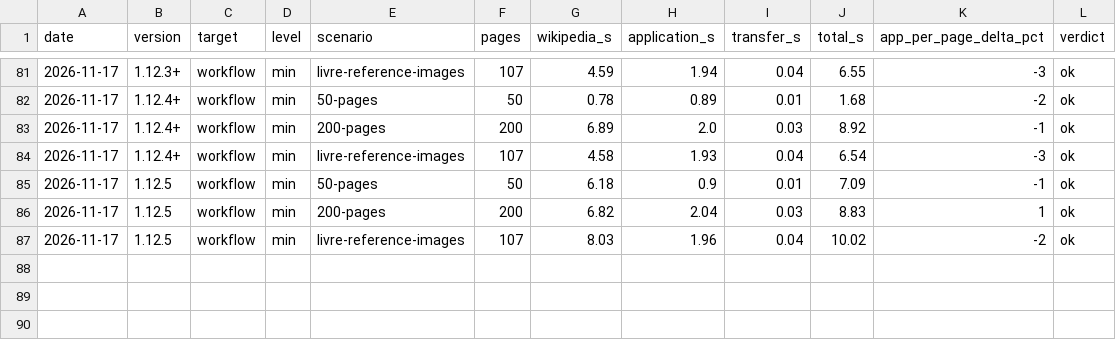
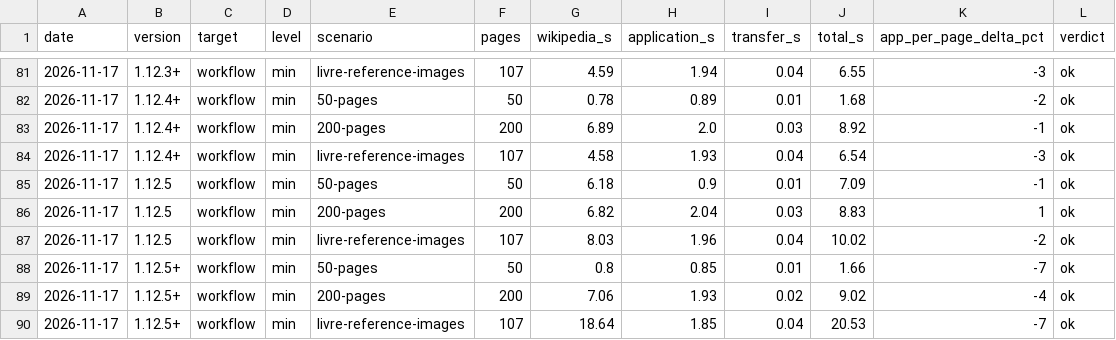
Before and after one commit to gmoulard/wikipedia2book, a CSV file: docs/benchmark-results.csv, drawn as a sheet; only a part is shown, gaps mark what is left out.

Commit message:
Doc : benchmark avant mise en production du correctif de la dernière page (ok)

```diff
--- a/docs/benchmark-results.csv
+++ b/docs/benchmark-results.csv
@@ -87 +87,4 @@ date,version,target,level,scenario,pages,wikipedia_s,application_s,transfer_s,to
 2026-11-17,1.12.5,workflow,min,livre-reference-images,107,8.03,1.96,0.04,10.02,-2,ok
+2026-11-17,1.12.5+,workflow,min,50-pages,50,0.8,0.85,0.01,1.66,-7,ok
+2026-11-17,1.12.5+,workflow,min,200-pages,200,7.06,1.93,0.02,9.02,-4,ok
+2026-11-17,1.12.5+,workflow,min,livre-reference-images,107,18.64,1.85,0.04,20.53,-7,ok
```
Also changed, not shown: 2 other files.
